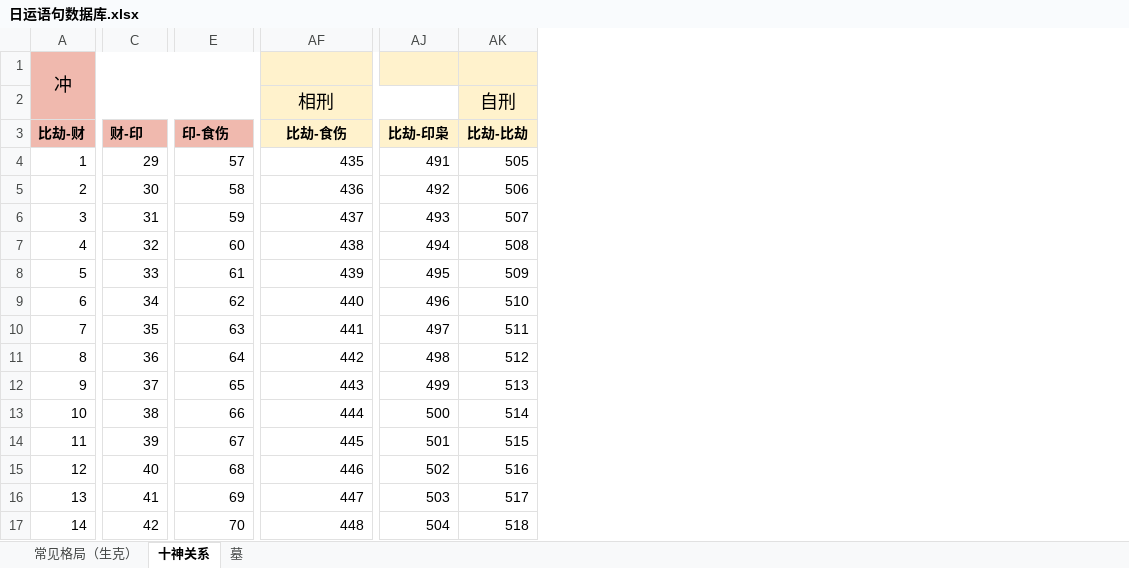
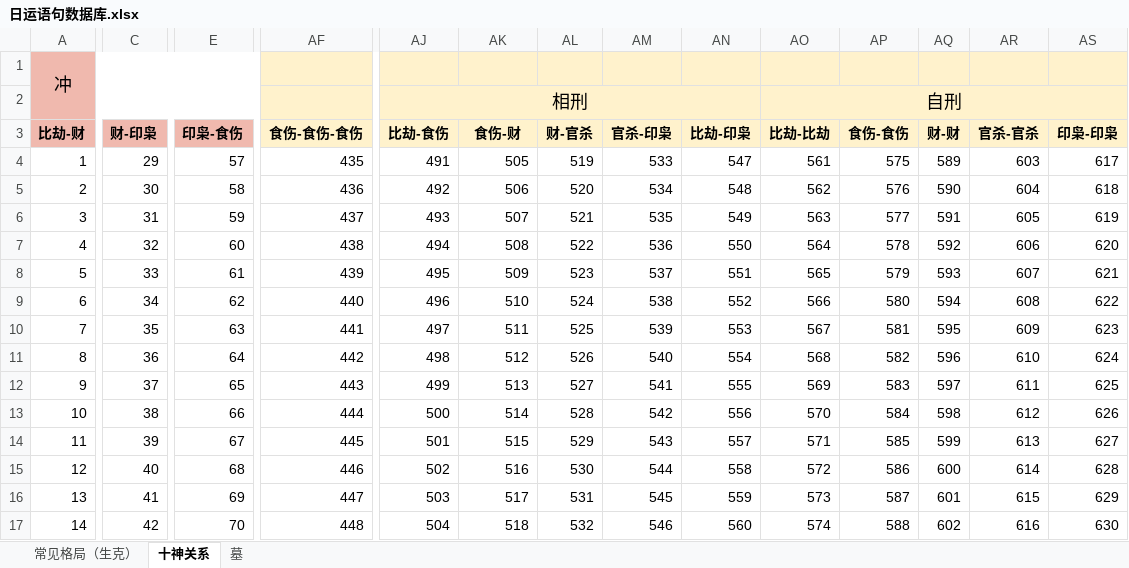
Before and after one commit to jack911jie/mypy, an Excel workbook: 日运语句数据库.xlsx, sheet 十神关系, drawn as a sheet; only a part is shown, gaps mark what is left out; values as stored, in another font and other column widths than the file's, no borders; removed rows and columns are numbered as before the commit, all else as after; rows hold the shown columns only; the diff covers the shown part only; the diff names each change by its address in the sheet, - before the commit and + after, or states it on an @@ line.

```diff
--- a/日运语句数据库.xlsx (sheet 十神关系)
+++ b/日运语句数据库.xlsx (sheet 十神关系)
+column AL, rows 3-17: 财-官杀 | 519 | 520 | 521 | 522 | 523 | 524 | 525 | 526 | 527 | 528 | 529 | 530 | 531 | 532
+column AM, rows 3-17: 官杀-印枭 | 533 | 534 | 535 | 536 | 537 | 538 | 539 | 540 | 541 | 542 | 543 | 544 | 545 | 546
+column AN, rows 3-17: 比劫-印枭 | 547 | 548 | 549 | 550 | 551 | 552 | 553 | 554 | 555 | 556 | 557 | 558 | 559 | 560
+column AO, rows 3-17: 比劫-比劫 | 561 | 562 | 563 | 564 | 565 | 566 | 567 | 568 | 569 | 570 | 571 | 572 | 573 | 574
+column AP, rows 3-17: 食伤-食伤 | 575 | 576 | 577 | 578 | 579 | 580 | 581 | 582 | 583 | 584 | 585 | 586 | 587 | 588
+column AQ, rows 3-17: 财-财 | 589 | 590 | 591 | 592 | 593 | 594 | 595 | 596 | 597 | 598 | 599 | 600 | 601 | 602
+column AR, rows 3-17: 官杀-官杀 | 603 | 604 | 605 | 606 | 607 | 608 | 609 | 610 | 611 | 612 | 613 | 614 | 615 | 616
+column AS, rows 3-17: 印枭-印枭 | 617 | 618 | 619 | 620 | 621 | 622 | 623 | 624 | 625 | 626 | 627 | 628 | 629 | 630
-row 2:  |  |  | 相刑 |  | 自刑
+row 2:  |  |  |  | 相刑 |  |  |  |  | 自刑
-C3: 财-印
+C3: 财-印枭
-E3: 印-食伤
+E3: 印枭-食伤
-AF3: 比劫-食伤
+AF3: 食伤-食伤-食伤
-AJ3: 比劫-印枭
+AJ3: 比劫-食伤
-AK3: 比劫-比劫
+AK3: 食伤-财
```
Also changed, not shown: 4 edited cells elsewhere in this sheet, 1 other file.
